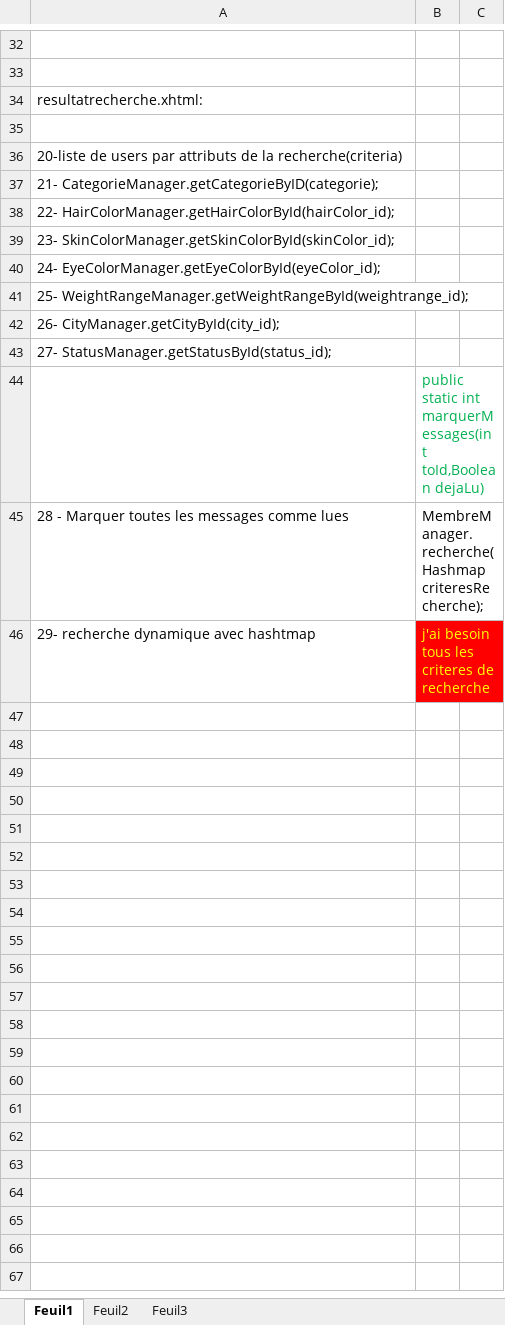
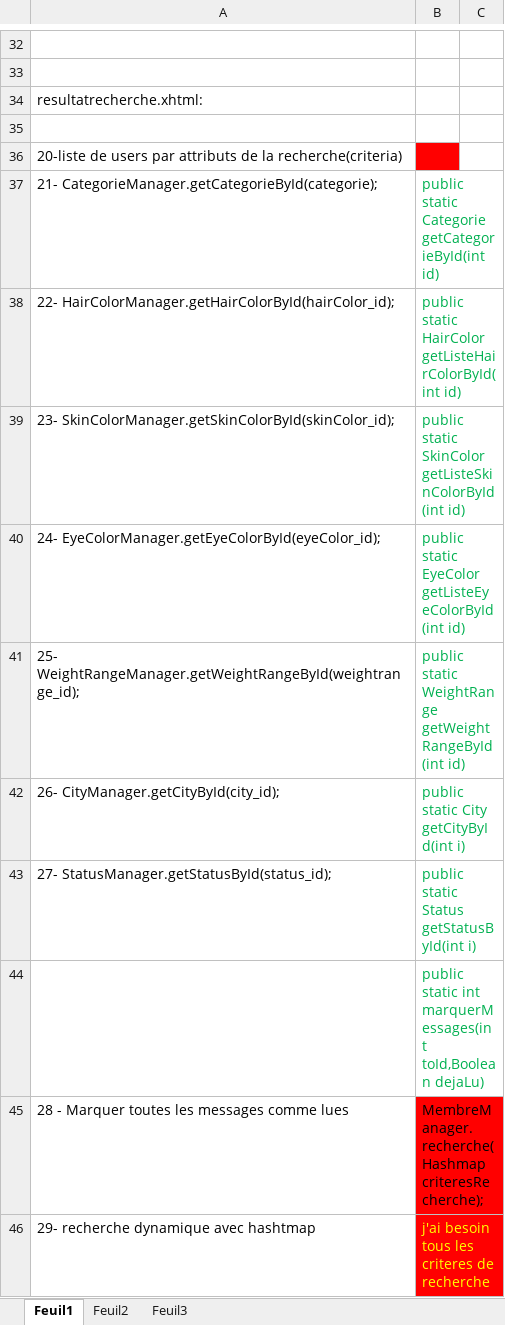
Before and after one commit to 690671867/Java3TP, an Excel workbook: methodes necessaires/methodes_xue.xlsx, sheet Feuil1, drawn as a sheet; only a part is shown, gaps mark what is left out; values as stored, in another font and other column widths than the file's, no borders; removed rows and columns are numbered as before the commit, all else as after; the diff covers the shown part only; the diff names each change by its address in the sheet, - before the commit and + after, or states it on an @@ line.

```diff
--- a/methodes necessaires/methodes_xue.xlsx (sheet Feuil1)
+++ b/methodes necessaires/methodes_xue.xlsx (sheet Feuil1)
-B36 fill: none
+B36 fill: #FF0000
-row 37: 21- CategorieManager.getCategorieByID(categorie);
+row 37: 21- CategorieManager.getCategorieById(categorie); | public static Categorie getCategorieById(int id)
-B38: (empty)
+B38: public static HairColor getListeHairColorById(int id)
-B39: (empty)
+B39: public static SkinColor getListeSkinColorById(int id)
-B40: (empty)
+B40: public static EyeColor getListeEyeColorById(int id)
-B41: (empty)
+B41: public static WeightRange getWeightRangeById(int id)
-B42: (empty)
+B42: public static City getCityById(int i)
-B43: (empty)
+B43: public static Status getStatusById(int i)
-B45 fill: none
+B45 fill: #FF0000
```
Also changed, not shown: 11 edited cells and cell formats elsewhere in this sheet.
